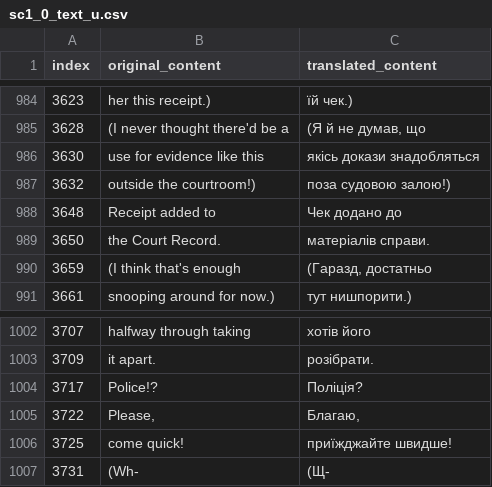
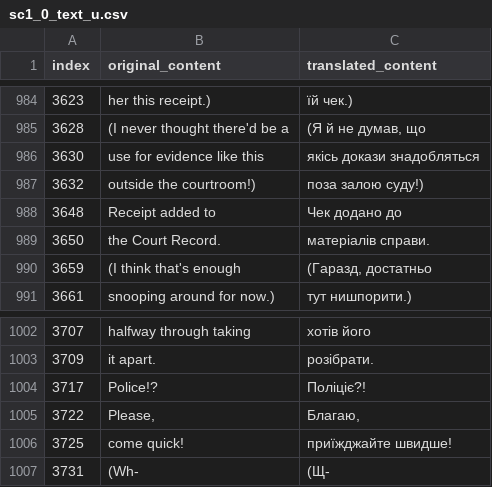
Before and after one commit to magends/ace-attorney-ukrainian, a CSV file: uk/sc1_0_text_u.csv, drawn as a sheet; only a part is shown, gaps mark what is left out.

Commit message:
New translations sc1_0_text_u.csv (Ukrainian)
[ci skip]

```diff
--- a/uk/sc1_0_text_u.csv
+++ b/uk/sc1_0_text_u.csv
@@ -987,3 +987,3 @@
 "3630","use for evidence like this","якісь докази знадобляться"
-"3632","outside the courtroom!)","поза судовою залою!)"
+"3632","outside the courtroom!)","поза залою суду!)"
 "3648","Receipt added to","Чек додано до"
@@ -1004,3 +1004,3 @@
 "3709","it apart.","розібрати."
-"3717","Police!?","Поліція?"
+"3717","Police!?","Поліціє?!"
 "3722","Please,","Благаю,"
```
